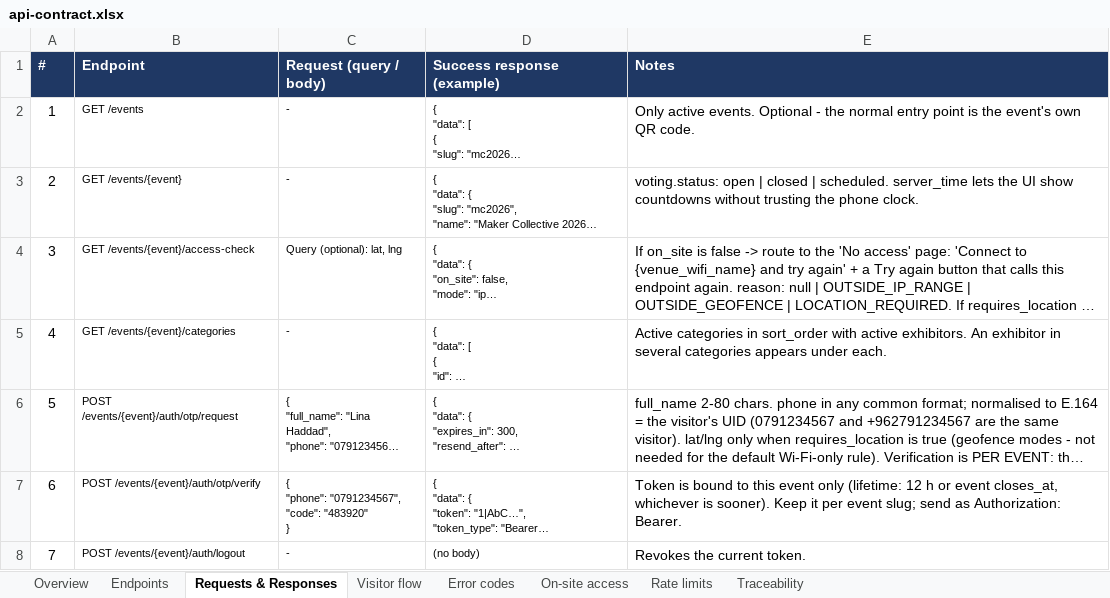
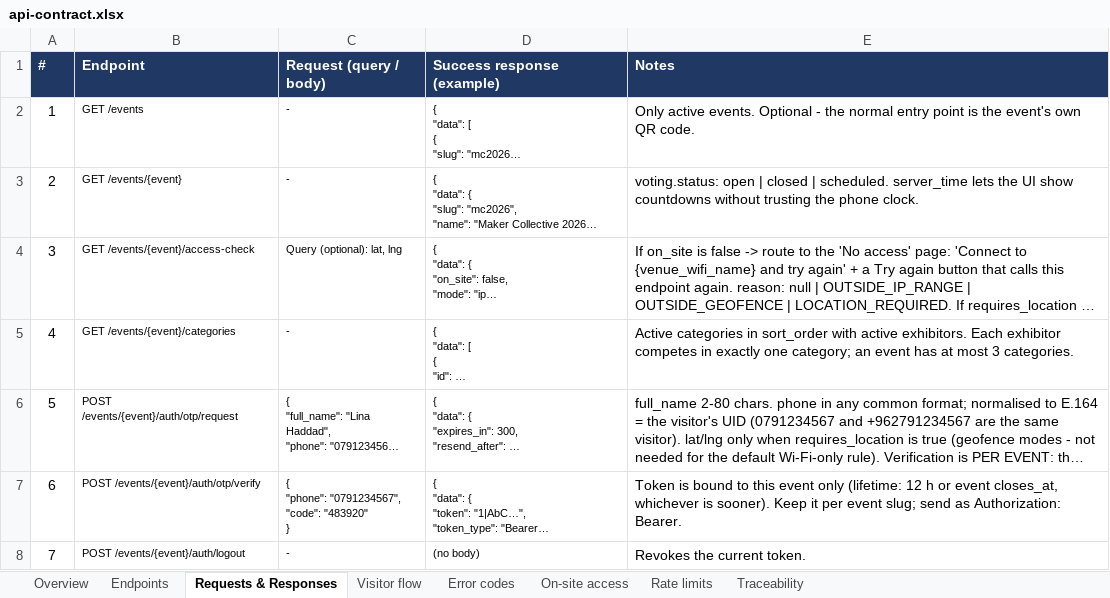
Before and after one commit to opadasaleh/mc2026-voting, an Excel workbook: docs/export/api-contract.xlsx, sheet Requests & Responses, drawn as a sheet; only a part is shown; long unchanged cells end in …; values as stored, in another font and other column widths than the file's, no borders; the diff names each change by its address in the sheet, - before the commit and + after, or states it on an @@ line.

```diff
--- a/docs/export/api-contract.xlsx (sheet Requests & Responses)
+++ b/docs/export/api-contract.xlsx (sheet Requests & Responses)
-E5 (Notes): …active exhibitors. An exhibitor in several categories appears under each.
+E5 (Notes): …active exhibitors. Each exhibitor competes in exactly one category; an event has at most 3 categories.
```
Also changed, not shown: docs/export/erd.xlsx, 19 other files.
